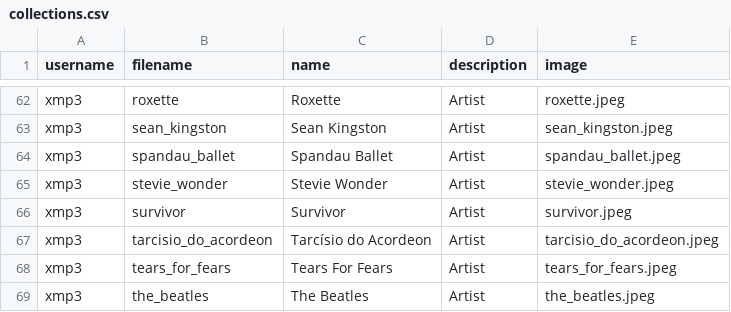
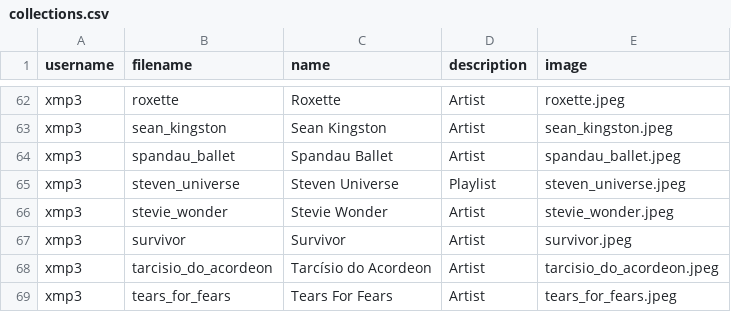
Before and after one commit to xmp3/xmp3, a CSV file: collections.csv, drawn as a sheet; only a part is shown, gaps mark what is left out; the shorter side is filled out with more unchanged rows; the diff names each change by its address in the sheet, - before the commit and + after, or states it on an @@ line.

Commit message:
Add Steven Universe

```diff
--- a/collections.csv
+++ b/collections.csv
+row 65: xmp3 | steven_universe | Steven Universe | Playlist | steven_universe.jpeg
```
